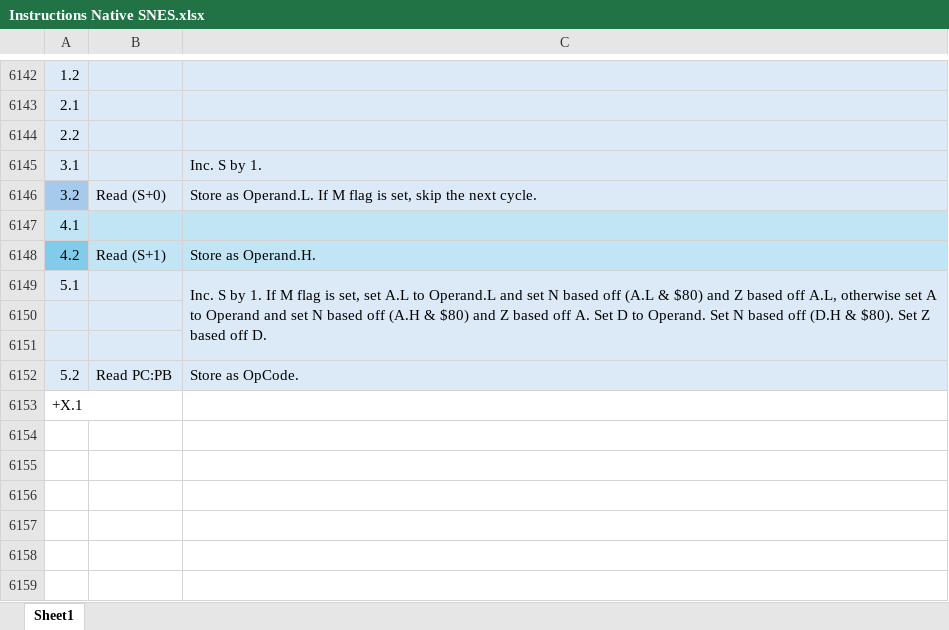
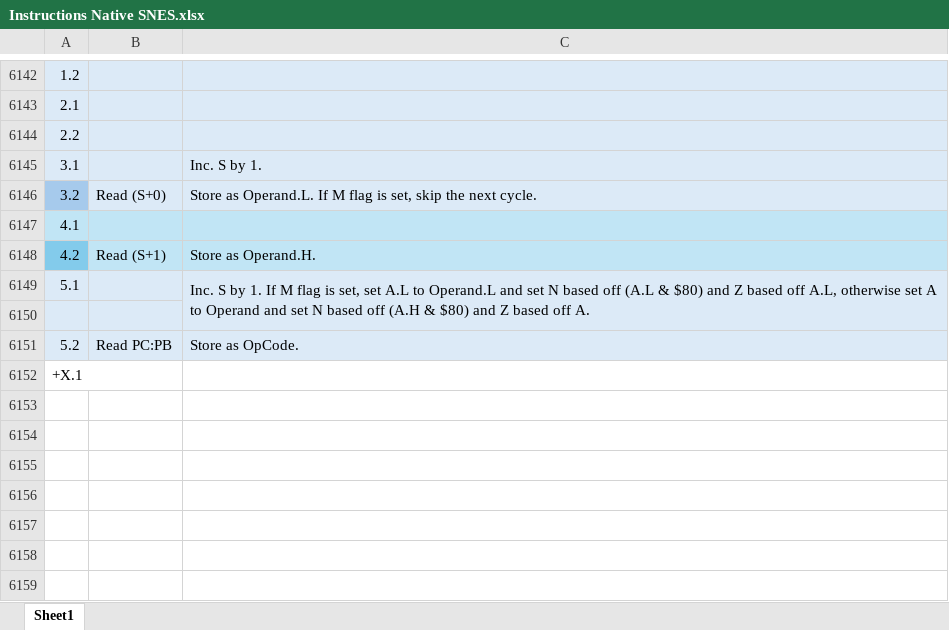
Before and after one commit to L-Spiro/BirdSNES, an Excel workbook: Research/Instructions/Instructions Native SNES.xlsx, sheet Sheet1, drawn as a sheet; only a part is shown, gaps mark what is left out; values as stored, in another font and other column widths than the file's, no borders; removed rows and columns are numbered as before the commit, all else as after; the diff names each change by its address in the sheet, - before the commit and + after, or states it on an @@ line.

```diff
--- a/Research/Instructions/Instructions Native SNES.xlsx (sheet Sheet1)
+++ b/Research/Instructions/Instructions Native SNES.xlsx (sheet Sheet1)
-C6149: …off A. Set D to Operand. Set N based off (D.H & $80). Set Z based off D.
+C6149: …off A.
-row 6150: (empty)
+row 6153: (empty)
```
Also changed, not shown: Research/Instructions/Instructions Emulation SNES.xlsx, 3 other files.
